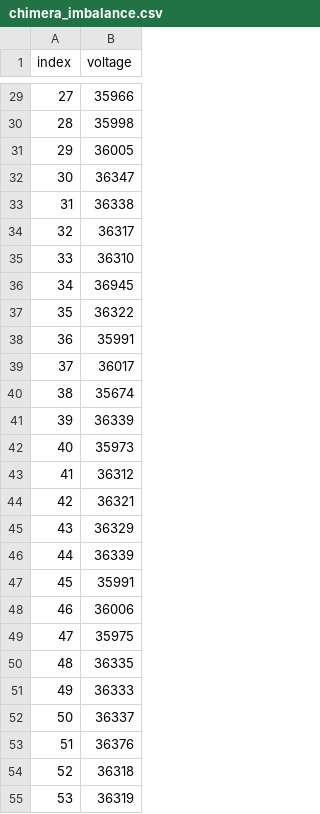
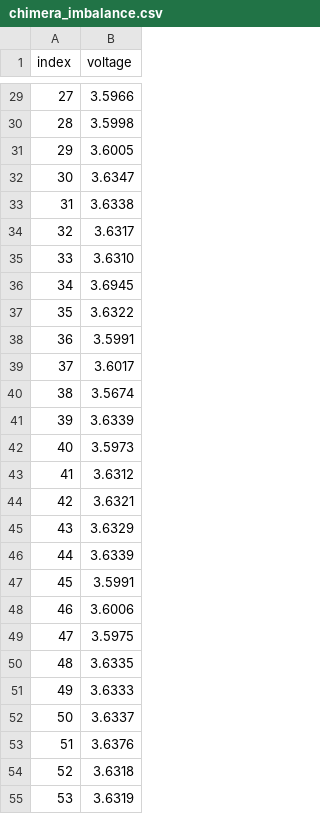
Before and after one commit to bonnee/bms-development, a CSV file: pictures/chimera_imbalance.csv, drawn as a sheet; only a part is shown, gaps mark what is left out; the diff covers the shown part only.

```diff
--- a/pictures/chimera_imbalance.csv
+++ b/pictures/chimera_imbalance.csv
@@ -29,27 +29,27 @@ index, voltage
-27,35966
-28,35998
-29,36005
-30,36347
-31,36338
-32,36317
-33,36310
-34,36945
-35,36322
-36,35991
-37,36017
-38,35674
-39,36339
-40,35973
-41,36312
-42,36321
-43,36329
-44,36339
-45,35991
-46,36006
-47,35975
-48,36335
-49,36333
-50,36337
-51,36376
-52,36318
-53,36319
+27,3.5966
+28,3.5998
+29,3.6005
+30,3.6347
+31,3.6338
+32,3.6317
+33,3.6310
+34,3.6945
+35,3.6322
+36,3.5991
+37,3.6017
+38,3.5674
+39,3.6339
+40,3.5973
+41,3.6312
+42,3.6321
+43,3.6329
+44,3.6339
+45,3.5991
+46,3.6006
+47,3.5975
+48,3.6335
+49,3.6333
+50,3.6337
+51,3.6376
+52,3.6318
+53,3.6319
```
Also changed, not shown: 81 edited cells elsewhere in this file, 35 other files.
